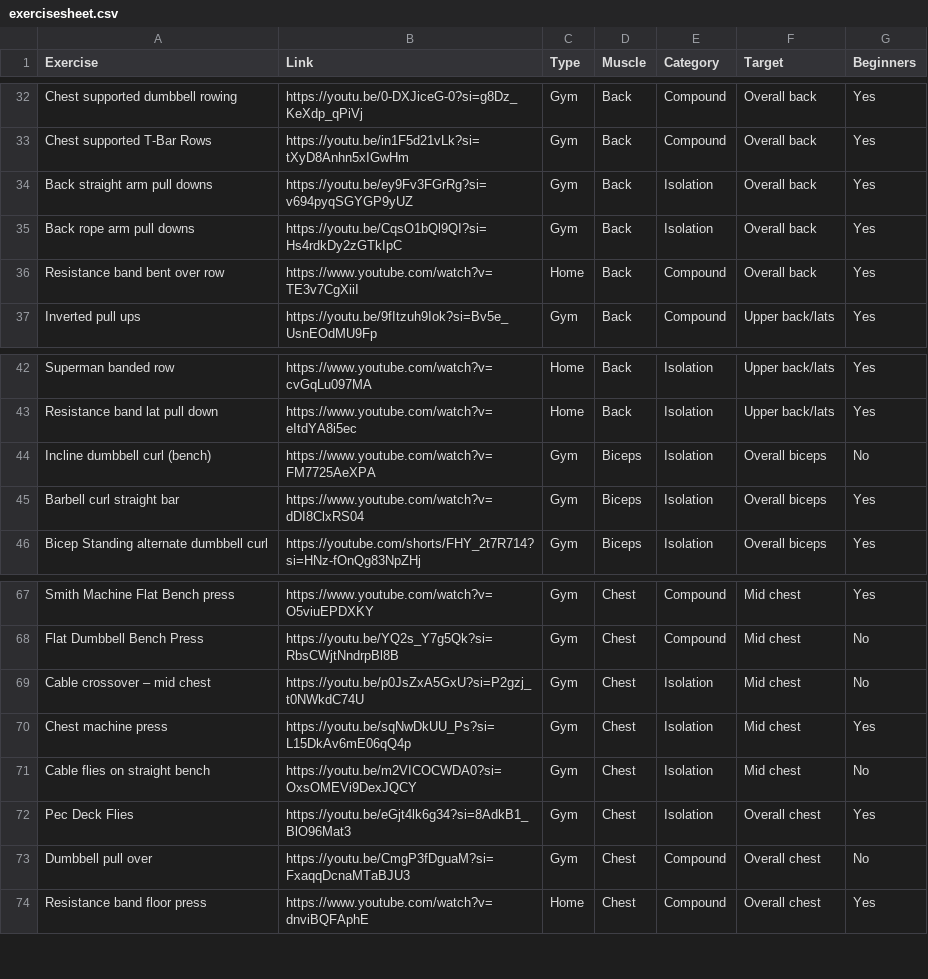
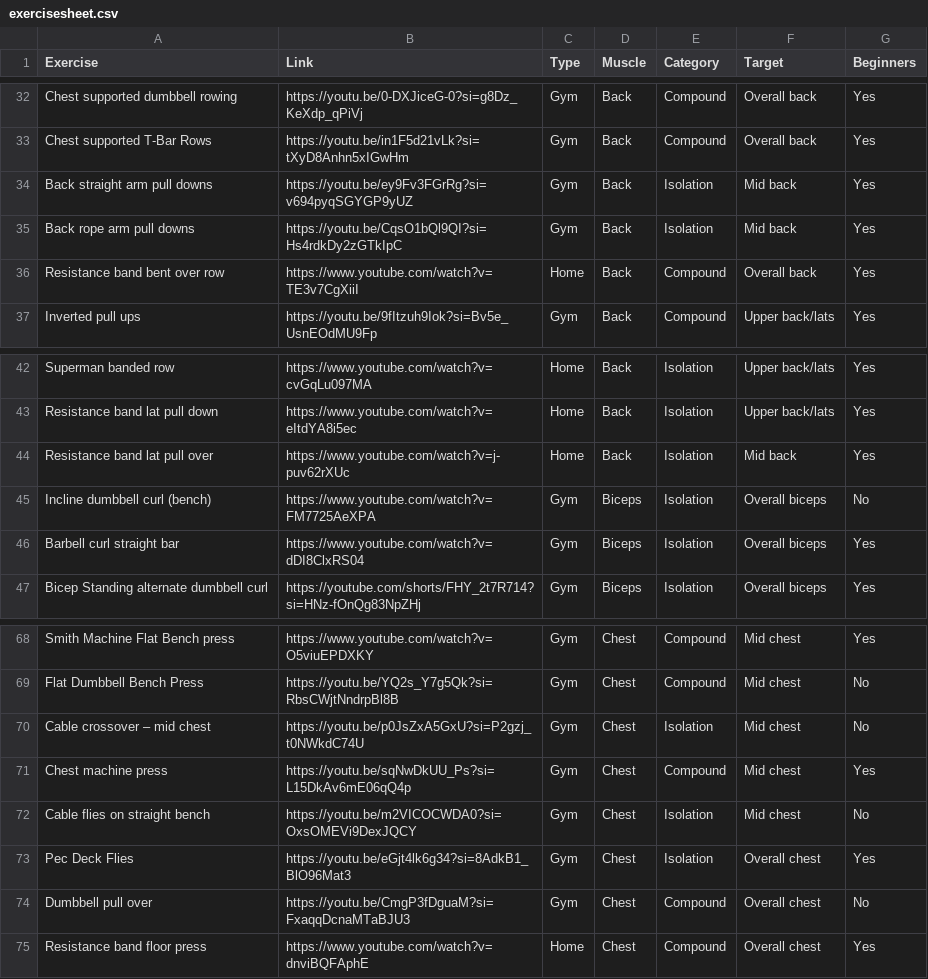
Before and after one commit to softylogics/demoGymPlan, a CSV file: exercisesheet.csv, drawn as a sheet; only a part is shown, gaps mark what is left out.

Commit message:
Changes to be committed: 	modified:   app.js 	modified:   exercisesheet.csv

```diff
--- a/exercisesheet.csv
+++ b/exercisesheet.csv
@@ -33,4 +33,4 @@ Chest supported dumbbell rowing,https://youtu.be/0-DXJiceG-0?si=g8Dz_KeXdp_qPiVj
 Chest supported T-Bar Rows,https://youtu.be/in1F5d21vLk?si=tXyD8Anhn5xIGwHm,Gym,Back,Compound,Overall back,Yes
-Back straight arm pull downs,https://youtu.be/ey9Fv3FGrRg?si=v694pyqSGYGP9yUZ,Gym,Back,Isolation,Overall back,Yes
-Back rope arm pull downs,https://youtu.be/CqsO1bQl9QI?si=Hs4rdkDy2zGTkIpC,Gym,Back,Isolation,Overall back,Yes
+Back straight arm pull downs,https://youtu.be/ey9Fv3FGrRg?si=v694pyqSGYGP9yUZ,Gym,Back,Isolation,Mid back,Yes
+Back rope arm pull downs,https://youtu.be/CqsO1bQl9QI?si=Hs4rdkDy2zGTkIpC,Gym,Back,Isolation,Mid back,Yes
 Resistance band bent over row,https://www.youtube.com/watch?v=TE3v7CgXiiI,Home,Back,Compound,Overall back,Yes
@@ -43,2 +43,3 @@ Superman banded row,https://www.youtube.com/watch?v=cvGqLu097MA,Home,Back,Isolat
 Resistance band lat pull down,https://www.youtube.com/watch?v=eItdYA8i5ec,Home,Back,Isolation,Upper back/lats,Yes
+Resistance band lat pull over,https://www.youtube.com/watch?v=j-puv62rXUc,Home,Back,Isolation,Mid back,Yes
 Incline dumbbell curl (bench),https://www.youtube.com/watch?v=FM7725AeXPA,Gym,Biceps,Isolation,Overall biceps,No
@@ -69,3 +70,3 @@ Flat Dumbbell Bench Press,https://youtu.be/YQ2s_Y7g5Qk?si=RbsCWjtNndrpBl8B,Gym,C
 Cable crossover – mid chest,https://youtu.be/p0JsZxA5GxU?si=P2gzj_t0NWkdC74U,Gym,Chest,Isolation,Mid chest,No
-Chest machine press,https://youtu.be/sqNwDkUU_Ps?si=L15DkAv6mE06qQ4p,Gym,Chest,Isolation,Mid chest,Yes
+Chest machine press,https://youtu.be/sqNwDkUU_Ps?si=L15DkAv6mE06qQ4p,Gym,Chest,Compound,Mid chest,Yes
 Cable flies on straight bench,https://youtu.be/m2VICOCWDA0?si=OxsOMEVi9DexJQCY,Gym,Chest,Isolation,Mid chest,No
```
Also changed, not shown: 1 other file.
